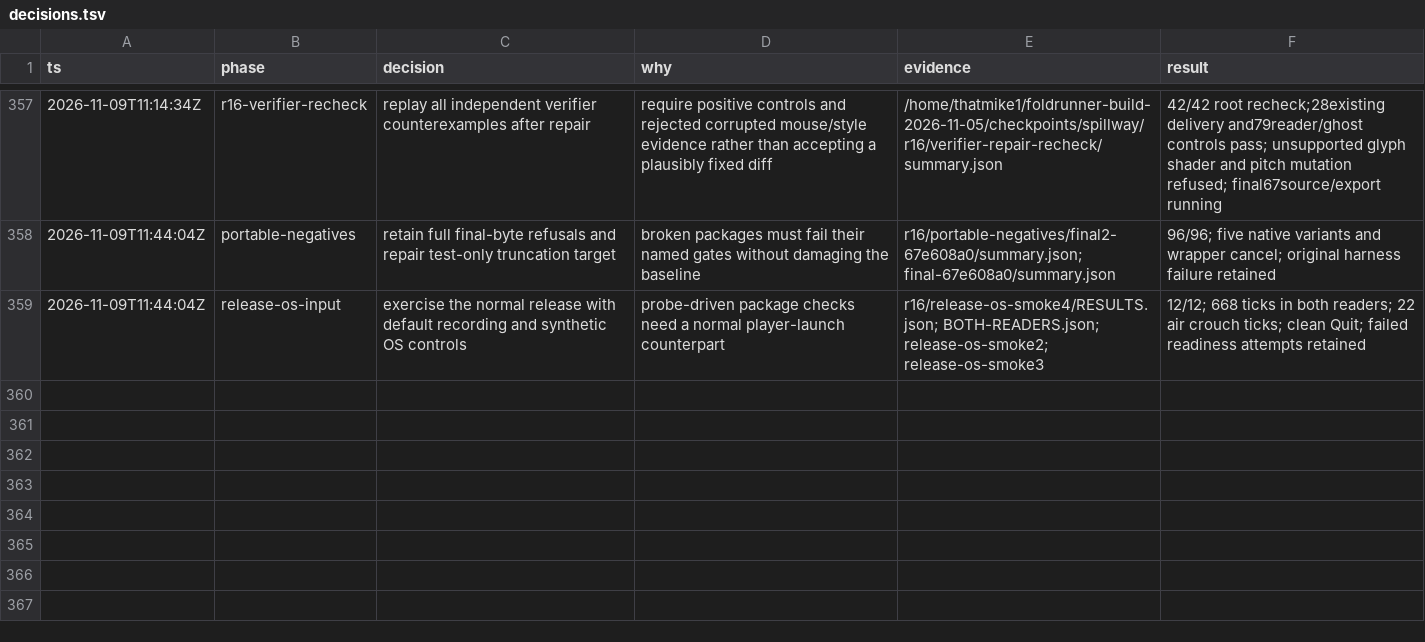
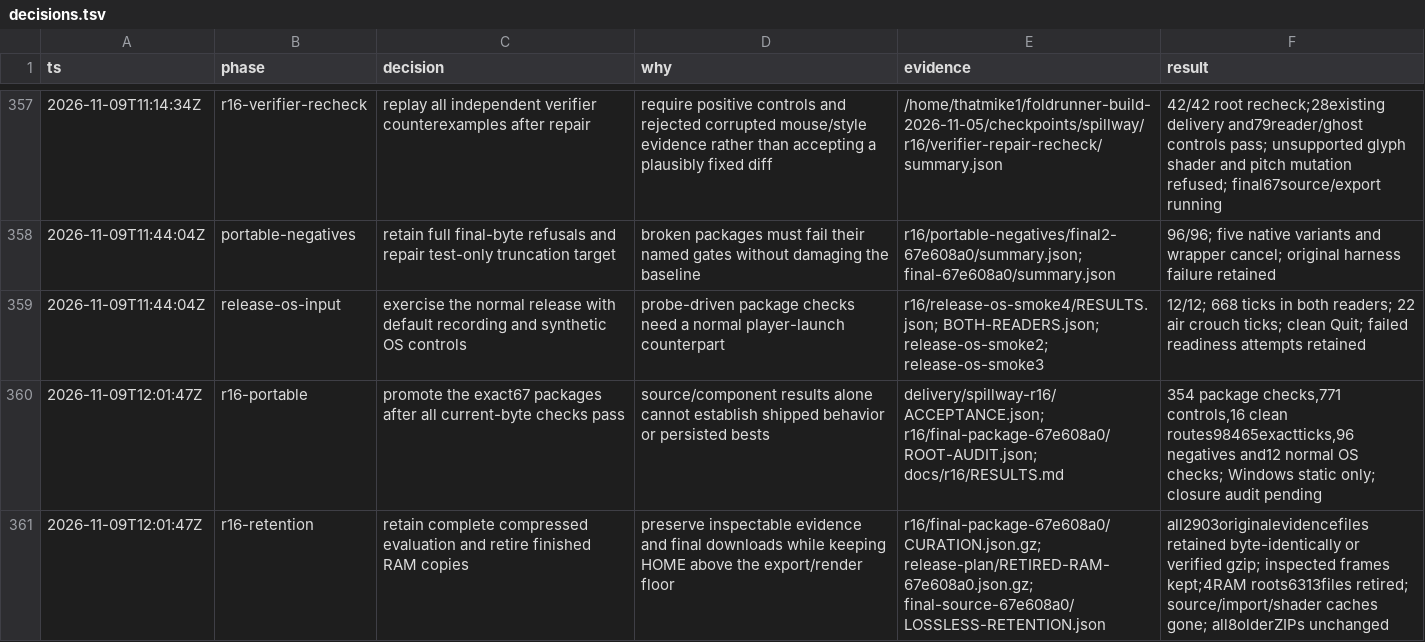
Before and after one commit to thatmike1/spillway, a TSV file: docs/reboot/decisions.tsv, drawn as a sheet; only a part is shown, gaps mark what is left out; the diff names each change by its address in the sheet, - before the commit and + after, or states it on an @@ line.

Commit message:
chore: publish verified r16 delivery guide (ccChat-general-41fq.4)

```diff
--- a/docs/reboot/decisions.tsv
+++ b/docs/reboot/decisions.tsv
+row 360: 2026-11-09T12:01:47Z | r16-portable | promote the exact67 packages after all current-byte checks pass | source/component results alone cannot establish shipped behavior or persisted bests | delivery/spillway-r16/ACCEPTANCE.json; r16/final-package-67e608a0/ROOT-AUDIT.json; docs/r16/RESULTS.md | 354 package checks,771 controls,16 clean routes98465exactticks,96 negatives and12 normal OS checks; Windows static only; closure audit pending
+row 361: 2026-11-09T12:01:47Z | r16-retention | retain complete compressed evaluation and retire finished RAM copies | preserve inspectable evidence and final downloads while keeping HOME above the export/render floor | r16/final-package-67e608a0/CURATION.json.gz; release-plan/RETIRED-RAM-67e608a0.json.gz; final-source-67e608a0/LOSSLESS-RETENTION.json | all2903originalevidencefiles retained byte-identically or verified gzip; inspected frames kept;4RAM roots6313files retired; source/import/shader caches gone; all8olderZIPs unchanged
```
Also changed, not shown: 6 other files.
